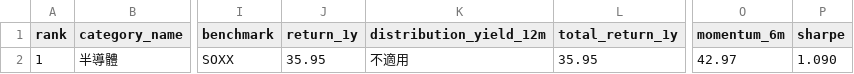
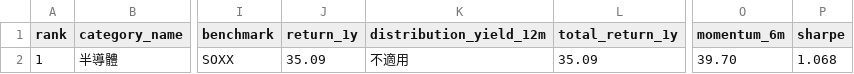
Before and after one commit to eva5389-pixel/grafana-dashboard, a CSV file: data/categories/semiconductor.csv, drawn as a sheet; only a part is shown, gaps mark what is left out; the diff names each change by its address in the sheet, - before the commit and + after, or states it on an @@ line.

```diff
--- a/data/categories/semiconductor.csv
+++ b/data/categories/semiconductor.csv
-J2 (return_1y): 35.95
+J2 (return_1y): 35.09
-L2 (total_return_1y): 35.95
+L2 (total_return_1y): 35.09
-O2 (momentum_6m): 42.97
+O2 (momentum_6m): 39.70
-P2 (sharpe): 1.090
+P2 (sharpe): 1.068
```
Also changed, not shown: data/nav/F0GBR04AMX_FO.csv, data/rankings.csv, 3 other files.
